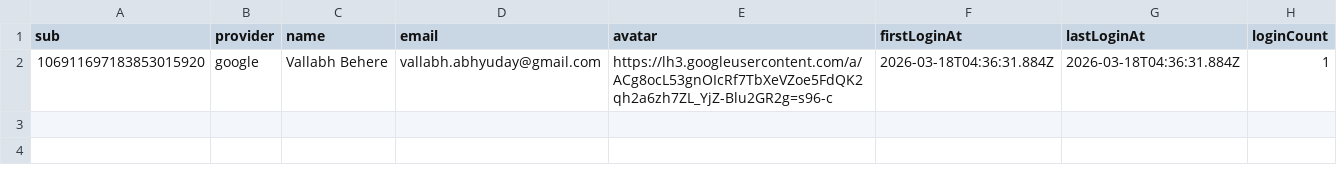
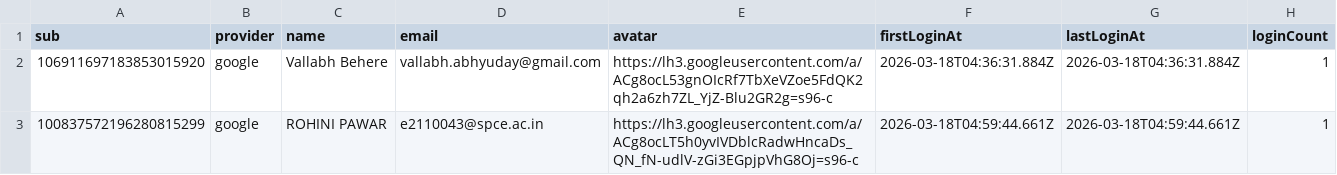
Before and after one commit to Vekar12/linkit-storage, a CSV file: users/users.csv, drawn as a sheet; the diff names each change by its address in the sheet, - before the commit and + after, or states it on an @@ line.

Commit message:
chore: update user 100837572196280815299

```diff
--- a/users/users.csv
+++ b/users/users.csv
+row 3: 100837572196280815299 | google | ROHINI PAWAR | e2110043@spce.ac.in | https://lh3.googleusercontent.com/a/ACg8ocLT5h0yvIVDblcRadwHncaDs_QN_fN-udlV-zGi3EGpjpVhG8Oj=s96-c | 2026-03-18T04:59:44.661Z | 2026-03-18T04:59:44.661Z | 1
```
